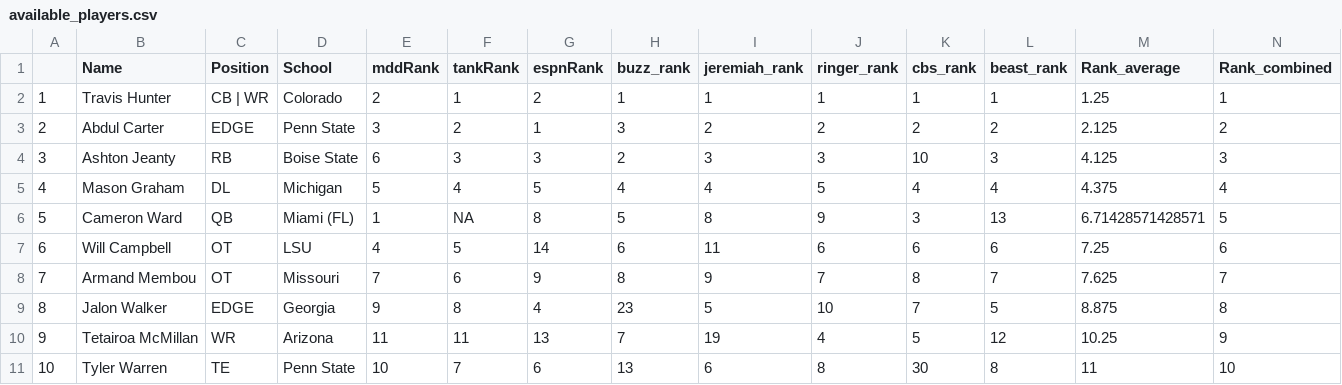
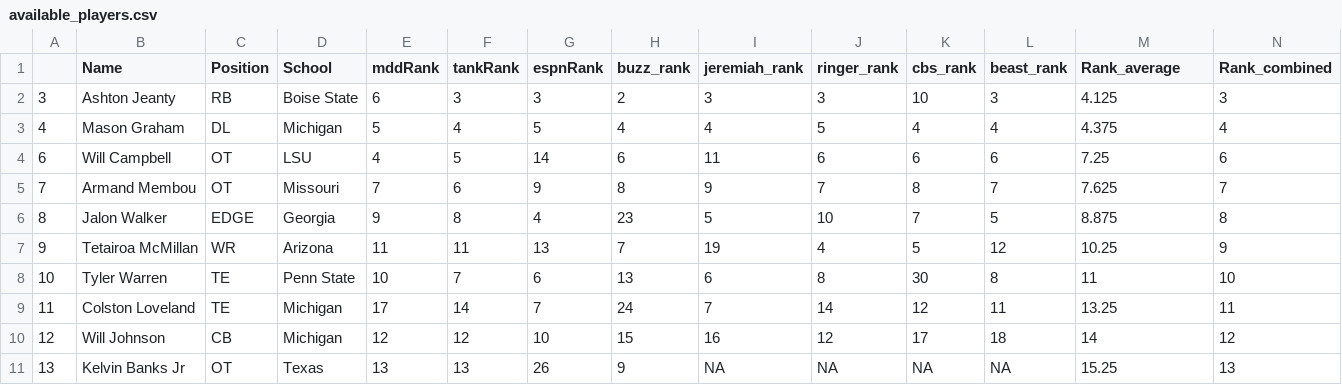
Before and after one commit to jackgruca/mds_site, a CSV file: assets/assets/2025/available_players.csv, drawn as a sheet; only a part is shown; the shorter side is filled out with more unchanged rows.

```diff
--- a/assets/assets/2025/available_players.csv
+++ b/assets/assets/2025/available_players.csv
@@ -1,7 +1,4 @@
 "","Name","Position","School","mddRank","tankRank","espnRank","buzz_rank","jeremiah_rank","ringer_rank","cbs_rank","beast_rank","Rank_average","Rank_combined"
-"1","Travis Hunter","CB | WR","Colorado",2,1,2,1,1,1,1,1,1.25,1
-"2","Abdul Carter","EDGE","Penn State",3,2,1,3,2,2,2,2,2.125,2
 "3","Ashton Jeanty","RB","Boise State",6,3,3,2,3,3,10,3,4.125,3
 "4","Mason Graham","DL","Michigan",5,4,5,4,4,5,4,4,4.375,4
-"5","Cameron Ward","QB","Miami (FL)",1,NA,8,5,8,9,3,13,6.71428571428571,5
 "6","Will Campbell","OT","LSU",4,5,14,6,11,6,6,6,7.25,6
```
Also changed, not shown: 2 other files.
